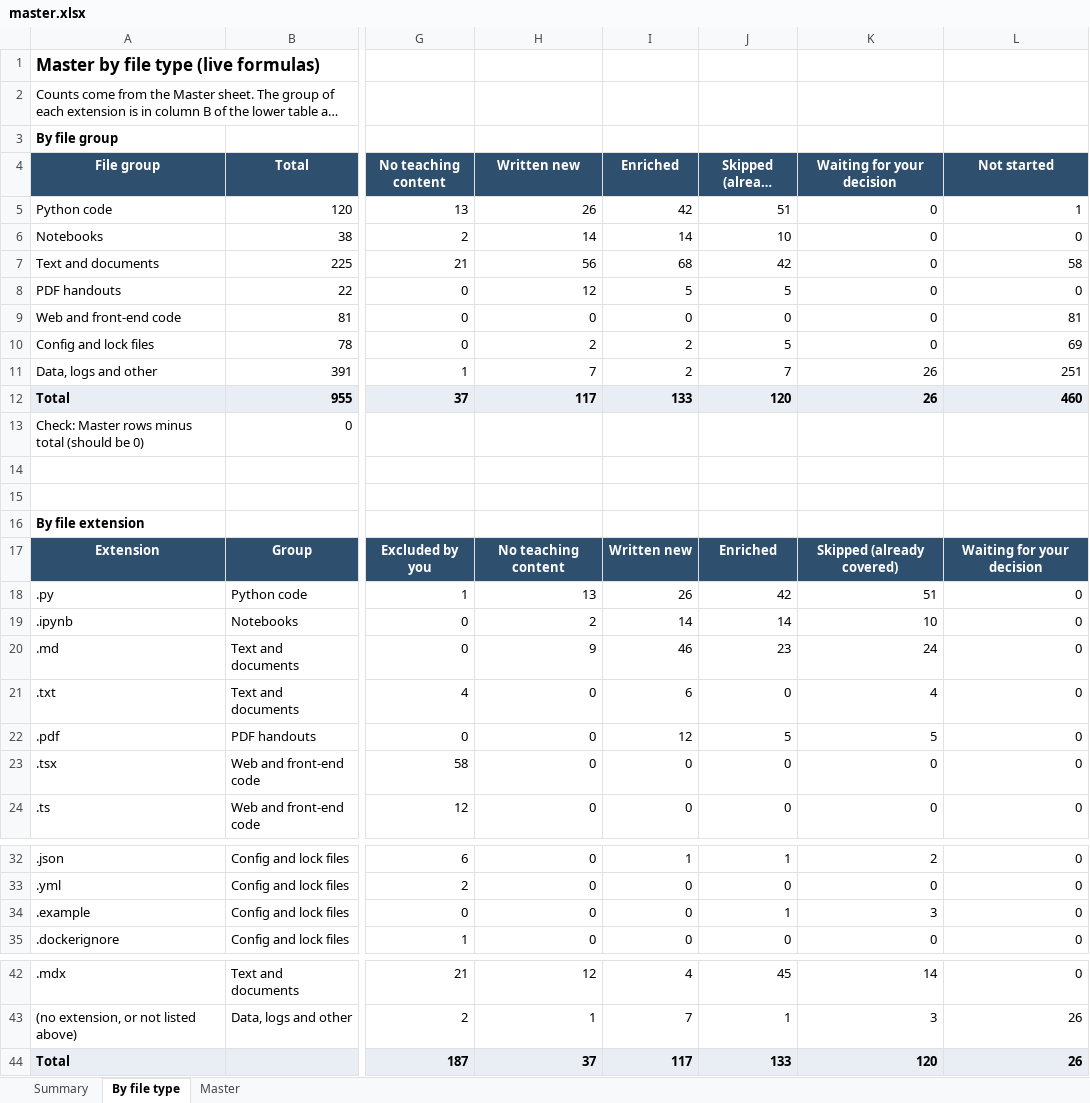
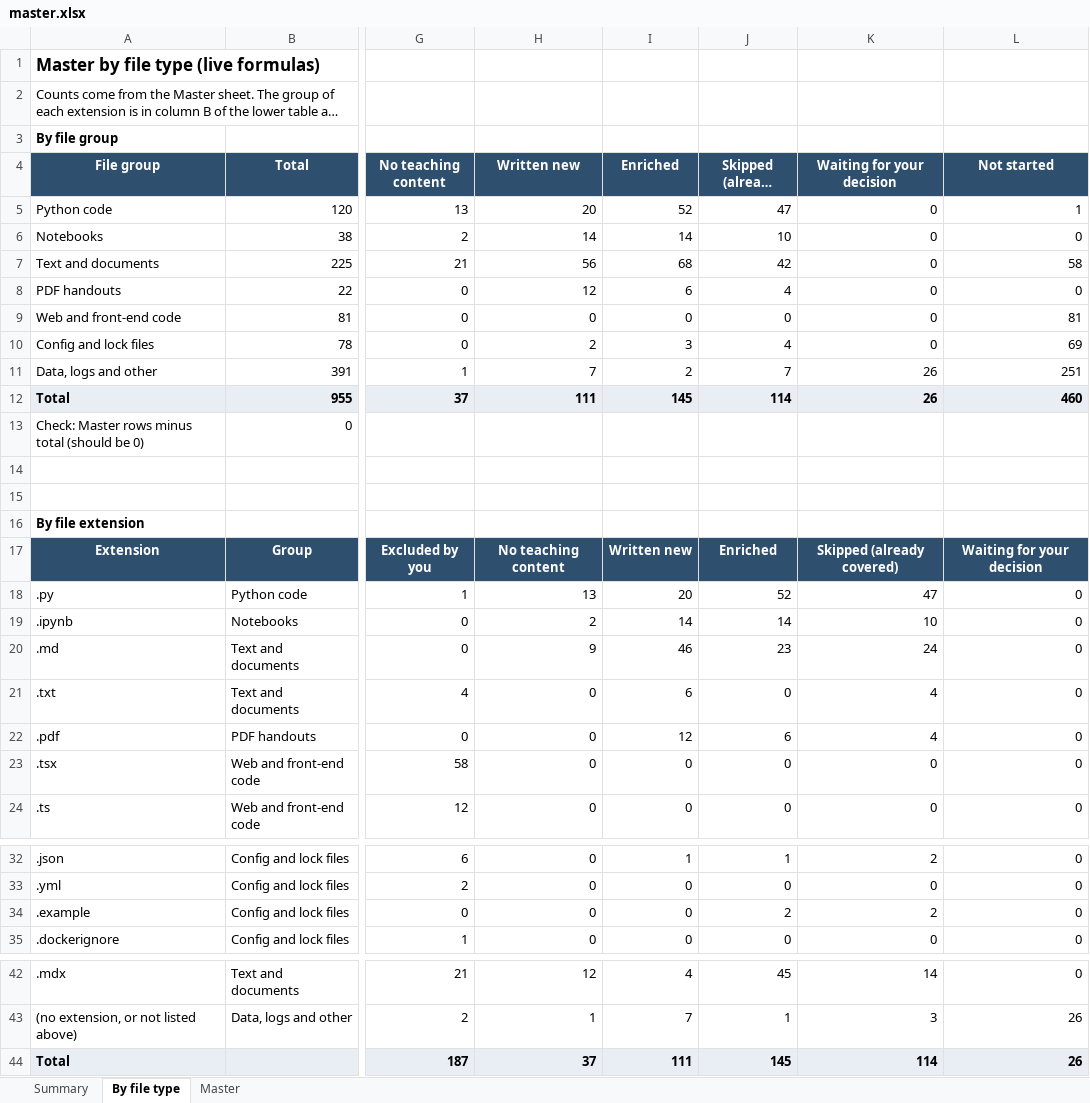
Before and after one commit to kiaanwankhede/MyNotes, an Excel workbook: master/master.xlsx, sheet By file type, drawn as a sheet; only a part is shown, gaps mark what is left out; long unchanged cells end in …; values as stored, in another font and other column widths than the file's, no borders; the diff names each change by its address in the sheet, - before the commit and + after, or states it on an @@ line.

```diff
--- a/master/master.xlsx (sheet By file type)
+++ b/master/master.xlsx (sheet By file type)
-H5 (Written new): 26
+H5 (Written new): 20
-I5 (Enriched): 42
+I5 (Enriched): 52
-J5 (Skipped (already covered)): 51
+J5 (Skipped (already covered)): 47
-I8 (Enriched): 5
+I8 (Enriched): 6
-J8 (Skipped (already covered)): 5
+J8 (Skipped (already covered)): 4
-I10 (Enriched): 2
+I10 (Enriched): 3
-J10 (Skipped (already covered)): 5
+J10 (Skipped (already covered)): 4
-H12 (Written new): 117
+H12 (Written new): 111
-I12 (Enriched): 133
+I12 (Enriched): 145
-J12 (Skipped (already covered)): 120
+J12 (Skipped (already covered)): 114
-I18 (Enriched): 26
+I18 (Enriched): 20
-J18 (Skipped (already covered)): 42
+J18 (Skipped (already covered)): 52
-K18 (Waiting for your decision): 51
+K18 (Waiting for your decision): 47
-J22 (Skipped (already covered)): 5
+J22 (Skipped (already covered)): 6
-K22 (Waiting for your decision): 5
+K22 (Waiting for your decision): 4
-J34 (Skipped (already covered)): 1
+J34 (Skipped (already covered)): 2
-K34 (Waiting for your decision): 3
+K34 (Waiting for your decision): 2
-I44 (Enriched): 117
+I44 (Enriched): 111
-J44 (Skipped (already covered)): 133
+J44 (Skipped (already covered)): 145
-K44 (Waiting for your decision): 120
+K44 (Waiting for your decision): 114
```
Also changed, not shown: sheet Master, sheet Summary, 9 other files.
